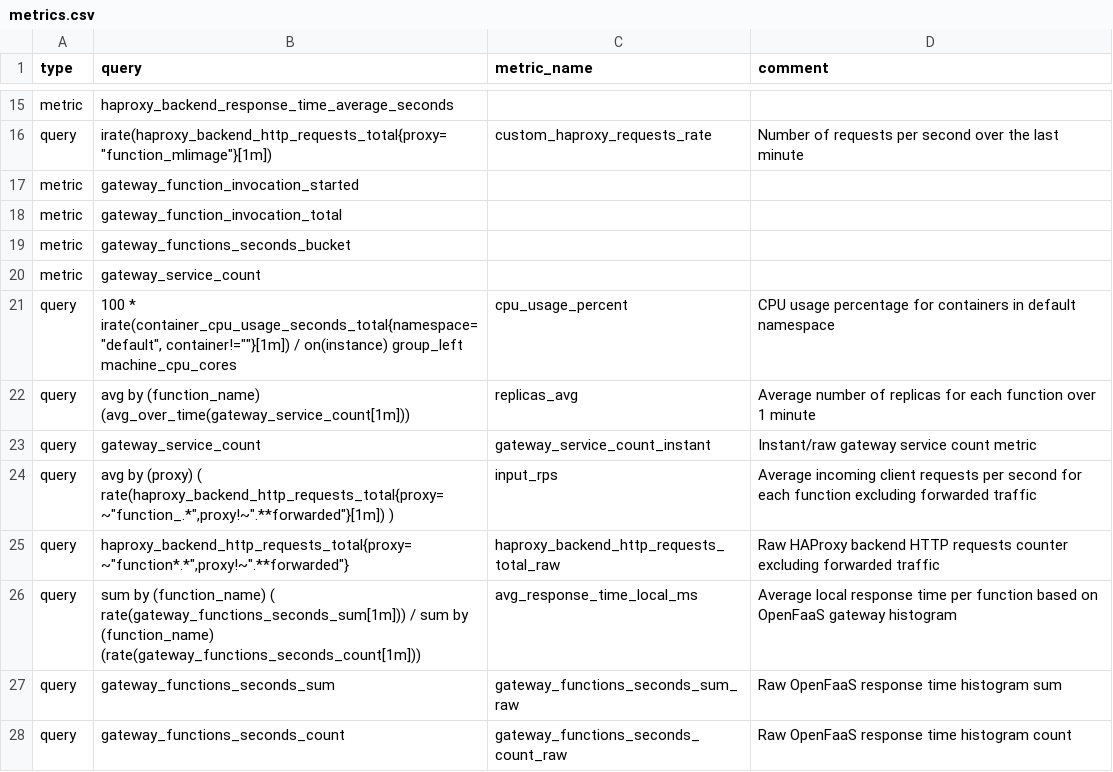
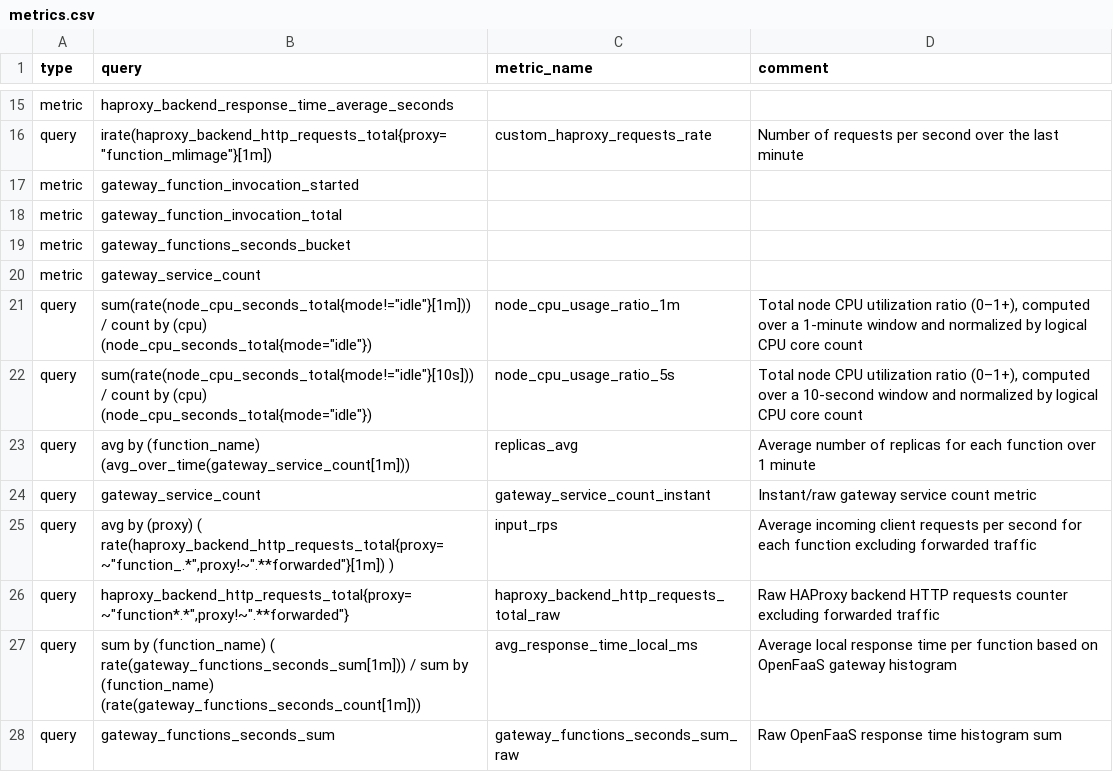
Before and after one commit to unimib-datAI/dfaas, a CSV file: k8s/scripts/prometheus2csv/metrics.csv, drawn as a sheet; only a part is shown, gaps mark what is left out; the shorter side is filled out with more unchanged rows; removed rows and columns are numbered as before the commit, all else as after; the diff names each change by its address in the sheet, - before the commit and + after, or states it on an @@ line.

Commit message:
Add CPUUsage query in Prometheus exporter

```diff
--- a/k8s/scripts/prometheus2csv/metrics.csv
+++ b/k8s/scripts/prometheus2csv/metrics.csv
-row 21: query | 100 * irate(container_cpu_usage_seconds_total{namespace="default", container!=""}[1m]) / on(instance) group_left machine_cpu_cores | cpu_usage_percent | CPU usage percentage for containers in default namespace
+row 21: query | sum(rate(node_cpu_seconds_total{mode!="idle"}[1m])) / count by (cpu) (node_cpu_seconds_total{mode="idle"}) | node_cpu_usage_ratio_1m | Total node CPU utilization ratio (0–1+), computed over a 1-minute window and normalized by logical CPU core count
+row 22: query | sum(rate(node_cpu_seconds_total{mode!="idle"}[10s])) / count by (cpu) (node_cpu_seconds_total{mode="idle"}) | node_cpu_usage_ratio_5s | Total node CPU utilization ratio (0–1+), computed over a 10-second window and normalized by logical CPU core count
```
